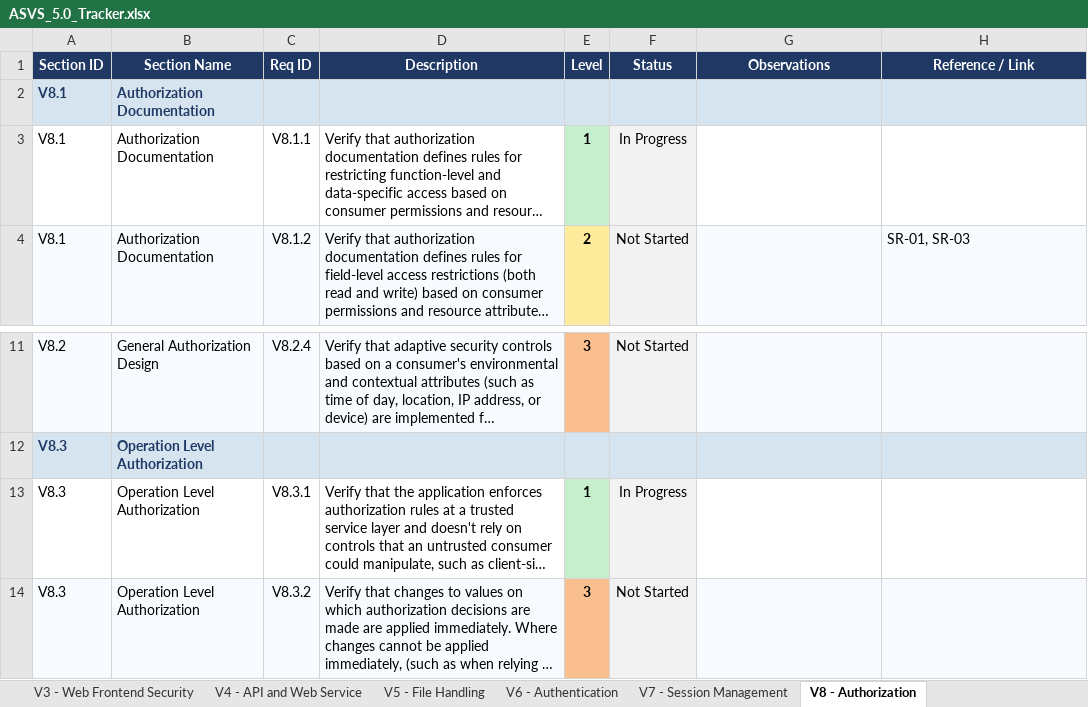
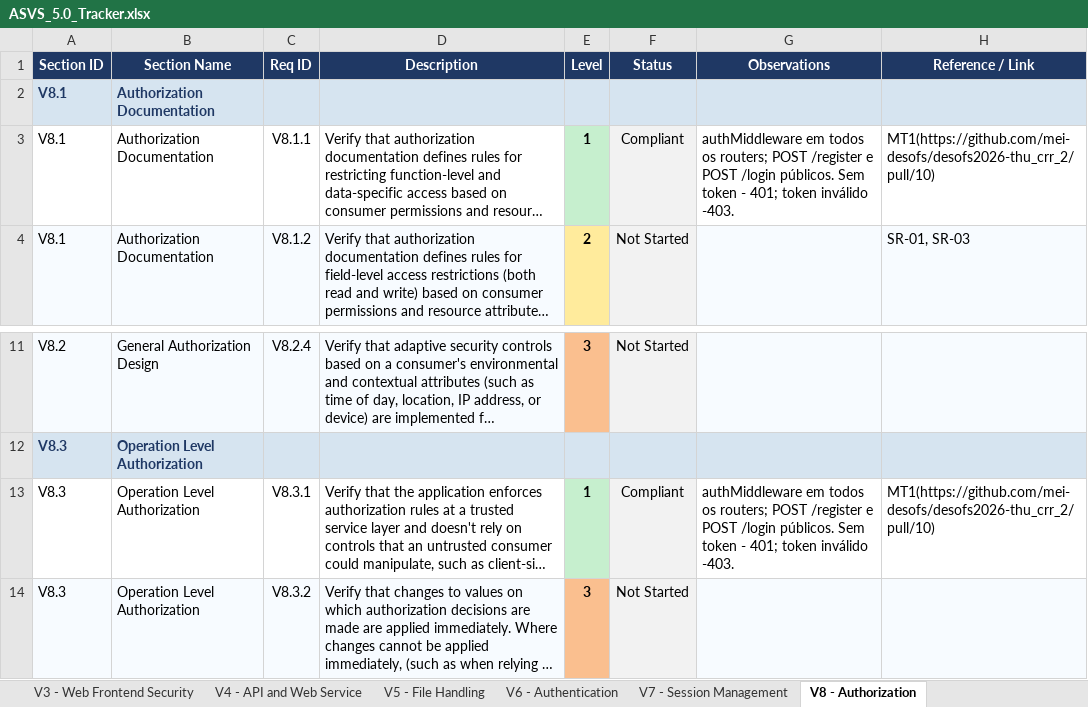
Before and after one commit to mei-desofs/desofs2026-thu_crr_2, an Excel workbook: Deliverables/Phase_1/ASVS_5.0_Tracker.xlsx, sheet V8 - Authorization, drawn as a sheet; only a part is shown, gaps mark what is left out; long unchanged cells end in …; values as stored, in another font and other column widths than the file's, no borders; conditional formats not drawn; the diff names each change by its address in the sheet, - before the commit and + after, or states it on an @@ line.

```diff
--- a/Deliverables/Phase_1/ASVS_5.0_Tracker.xlsx (sheet V8 - Authorization)
+++ b/Deliverables/Phase_1/ASVS_5.0_Tracker.xlsx (sheet V8 - Authorization)
-F3 (Status): In Progress
+F3 (Status): Compliant
-G3 (Observations): (empty)
+G3 (Observations): authMiddleware em todos os routers; POST /register e POST /login públicos. Sem token - 401; token inválido -403.
-H3 (Reference / Link): (empty)
+H3 (Reference / Link): MT1(https://github.com/mei-desofs/desofs2026-thu_crr_2/pull/10)
-F13 (Status): In Progress
+F13 (Status): Compliant
-G13 (Observations): (empty)
+G13 (Observations): authMiddleware em todos os routers; POST /register e POST /login públicos. Sem token - 401; token inválido -403.
-H13 (Reference / Link): (empty)
+H13 (Reference / Link): MT1(https://github.com/mei-desofs/desofs2026-thu_crr_2/pull/10)
```
Also changed, not shown: sheet Summary, sheet V6 - Authentication, sheet V9 - Self-contained Tokens, sheet V16 - Security Logging and Erro, charts or pictures, 1 other file.
